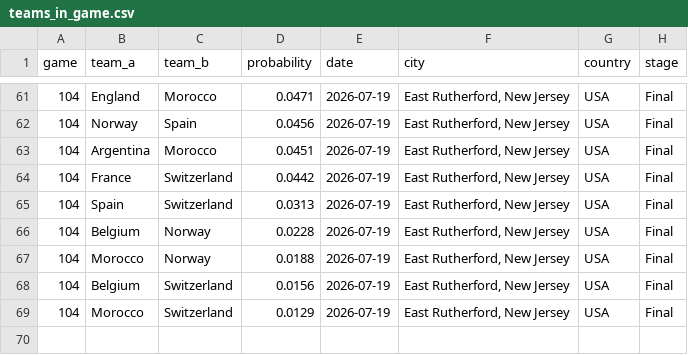
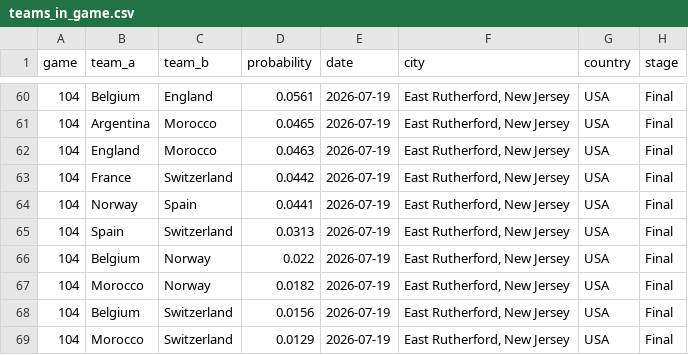
Before and after one commit to uanalyse/world-cup-2026-predictions-likely-matchups, a CSV file: data/likely_matchups/097/teams_in_game.csv, drawn as a sheet; only a part is shown, gaps mark what is left out; the diff covers the shown part only.

```diff
--- a/data/likely_matchups/097/teams_in_game.csv
+++ b/data/likely_matchups/097/teams_in_game.csv
@@ -61,8 +60,9 @@ game,team_a,team_b,probability,date,city,country,stage
-104,England,Morocco,0.0471,2026-07-19,"East Rutherford, New Jersey",USA,Final
-104,Norway,Spain,0.0456,2026-07-19,"East Rutherford, New Jersey",USA,Final
-104,Argentina,Morocco,0.0451,2026-07-19,"East Rutherford, New Jersey",USA,Final
+104,Belgium,England,0.0561,2026-07-19,"East Rutherford, New Jersey",USA,Final
+104,Argentina,Morocco,0.0465,2026-07-19,"East Rutherford, New Jersey",USA,Final
+104,England,Morocco,0.0463,2026-07-19,"East Rutherford, New Jersey",USA,Final
 104,France,Switzerland,0.0442,2026-07-19,"East Rutherford, New Jersey",USA,Final
+104,Norway,Spain,0.0441,2026-07-19,"East Rutherford, New Jersey",USA,Final
 104,Spain,Switzerland,0.0313,2026-07-19,"East Rutherford, New Jersey",USA,Final
-104,Belgium,Norway,0.0228,2026-07-19,"East Rutherford, New Jersey",USA,Final
-104,Morocco,Norway,0.0188,2026-07-19,"East Rutherford, New Jersey",USA,Final
+104,Belgium,Norway,0.022,2026-07-19,"East Rutherford, New Jersey",USA,Final
+104,Morocco,Norway,0.0182,2026-07-19,"East Rutherford, New Jersey",USA,Final
 104,Belgium,Switzerland,0.0156,2026-07-19,"East Rutherford, New Jersey",USA,Final
```
Also changed, not shown: 1 removed row and 31 edited cells elsewhere in this file, data/likely_matchups/097/team_in_game.csv.
